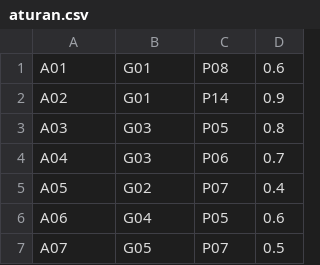
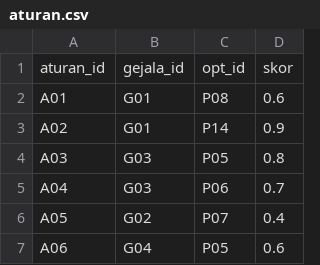
Before and after one commit to trishagarniss/projek-agrotwin, a CSV file: backend/data/aturan.csv, drawn as a sheet; only a part is shown; the shorter side is filled out with more unchanged rows; the diff names each change by its address in the sheet, - before the commit and + after, or states it on an @@ line.

```diff
--- a/backend/data/aturan.csv
+++ b/backend/data/aturan.csv
+row 1: aturan_id | gejala_id | opt_id | skor
```
Also changed, not shown: backend/data/opt.csv, backend/data/rekomendasi_produk.csv, 11 other files.
